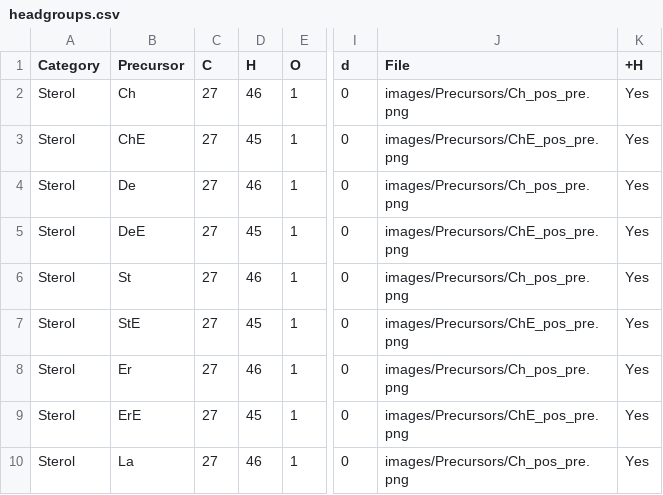
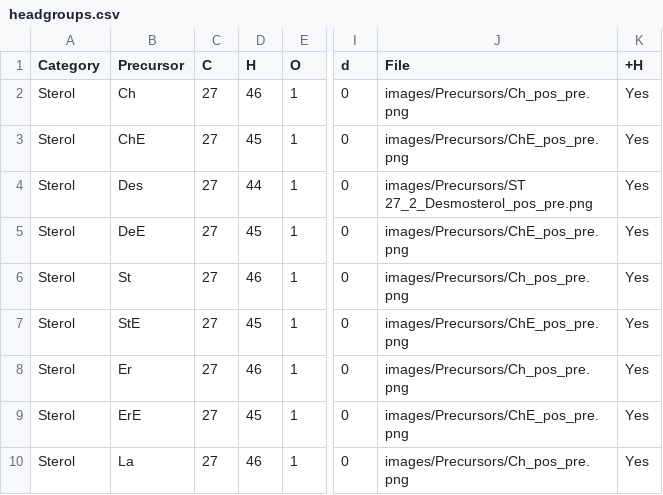
Before and after one commit to lifs-tools/lipidcreator, a CSV file: LipidCreator/data/headgroups.csv, drawn as a sheet; only a part is shown, gaps mark what is left out; the diff names each change by its address in the sheet, - before the commit and + after, or states it on an @@ line.

```diff
--- a/LipidCreator/data/headgroups.csv
+++ b/LipidCreator/data/headgroups.csv
-B4 (Precursor): De
+B4 (Precursor): Des
-D4 (H): 46
+D4 (H): 44
-J4 (File): images/Precursors/Ch_pos_pre.png
+J4 (File): images/Precursors/ST 27_2_Desmosterol_pos_pre.png
```
Also changed, not shown: LipidCreator/data/ms2fragments.csv, 7 other files.
